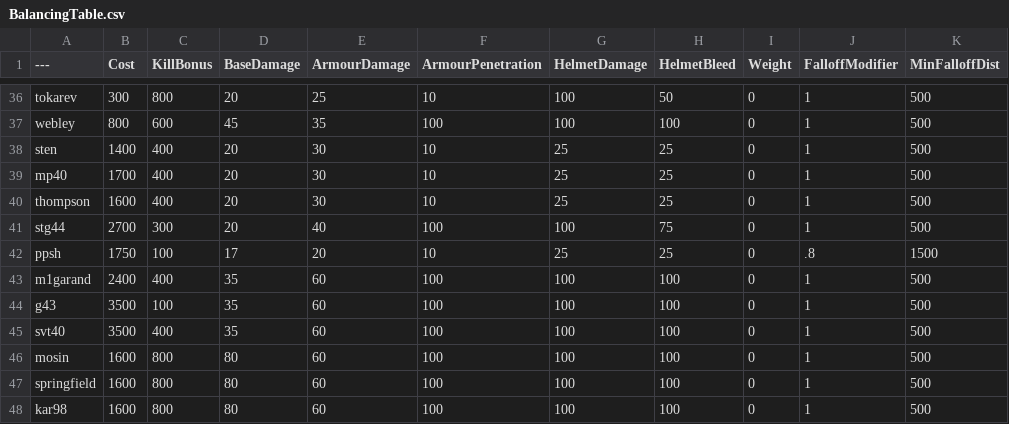
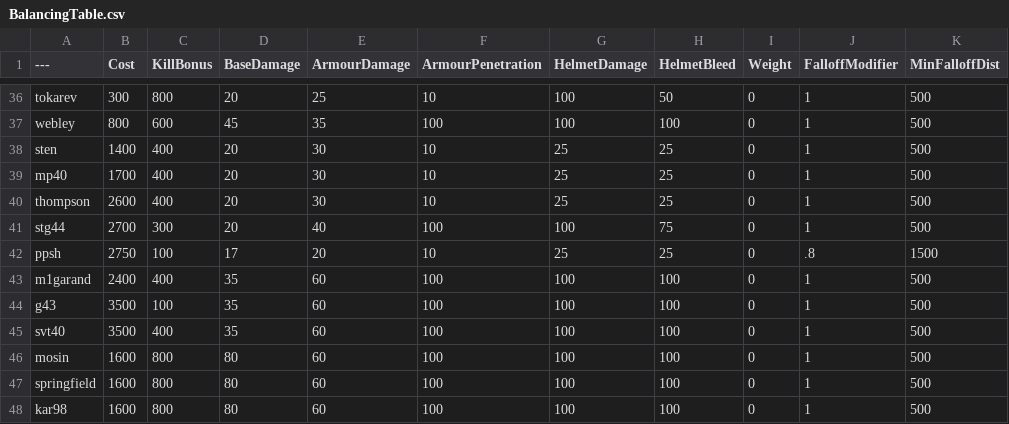
Before and after one commit to TheRealL4D2Ellis/BalancingTable, a CSV file: BalancingTable.csv, drawn as a sheet; only a part is shown, gaps mark what is left out; the diff names each change by its address in the sheet, - before the commit and + after, or states it on an @@ line.

Commit message:
Update BalancingTable.csv

```diff
--- a/BalancingTable.csv
+++ b/BalancingTable.csv
-B40 (Cost): 1600
+B40 (Cost): 2600
-B42 (Cost): 1750
+B42 (Cost): 2750
```
